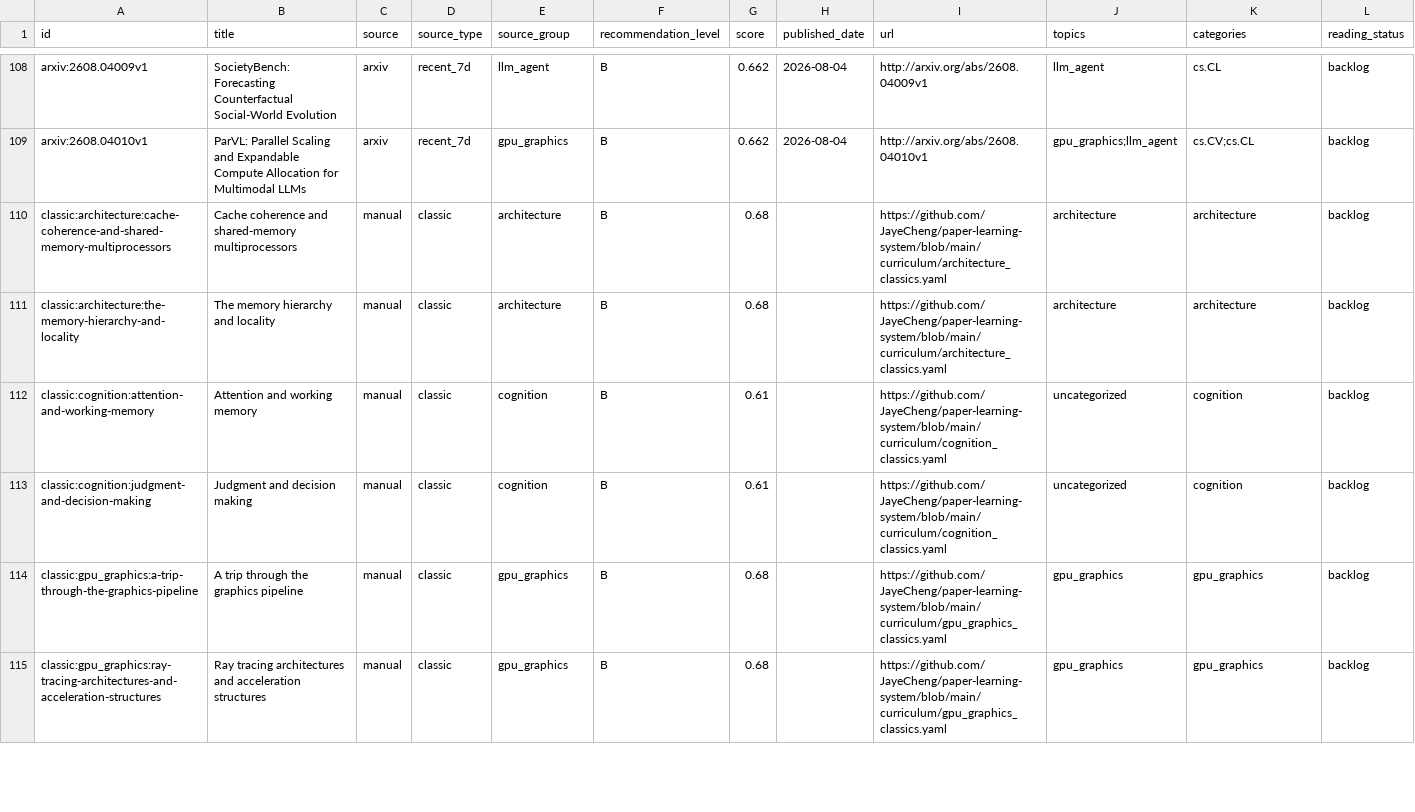
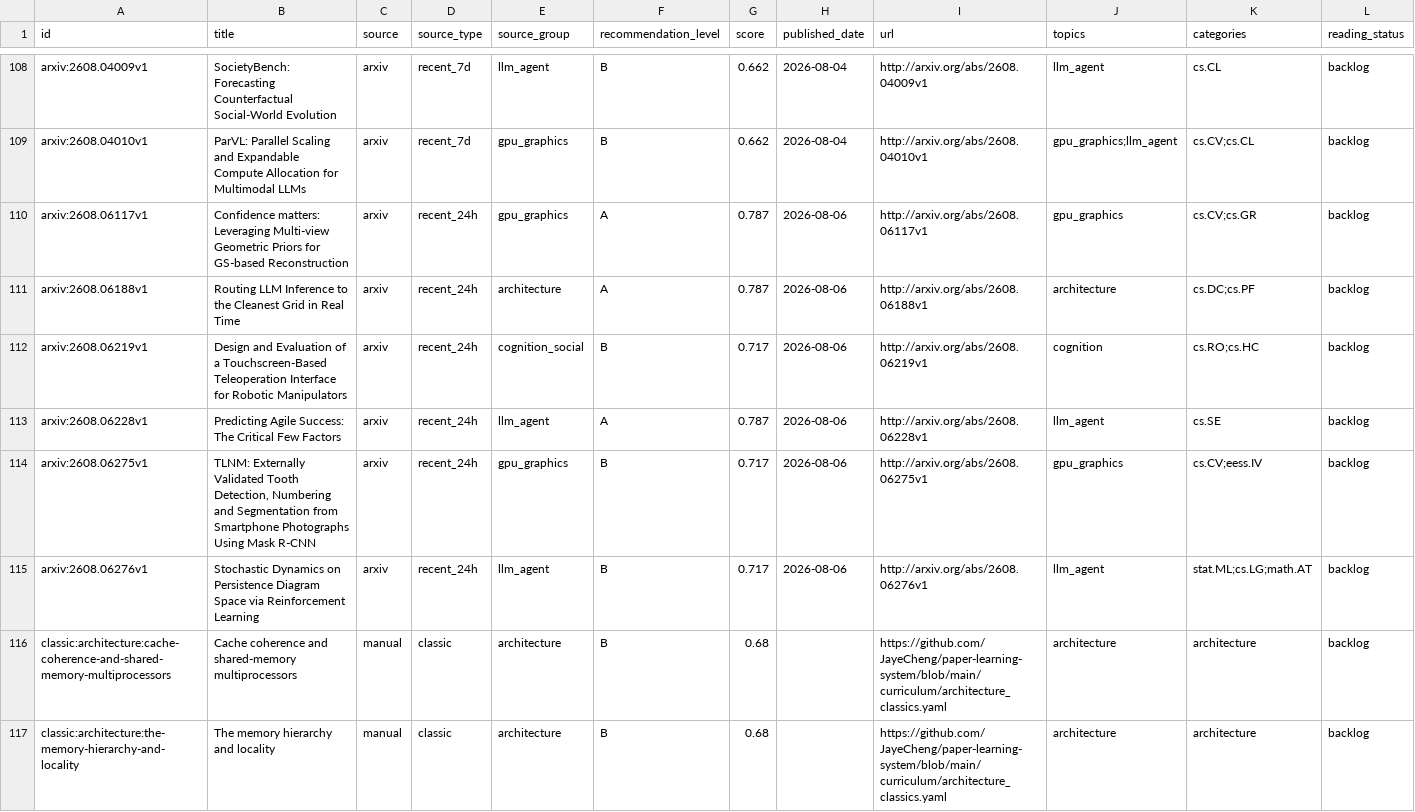
Before and after one commit to JayeCheng/paper-learning-system, a CSV file: data/exports/papers.csv, drawn as a sheet; only a part is shown, gaps mark what is left out; the shorter side is filled out with more unchanged rows.

```diff
--- a/data/exports/papers.csv
+++ b/data/exports/papers.csv
@@ -109,2 +109,8 @@ arxiv:2608.04009v1,SocietyBench: Forecasting Counterfactual Social-World Evoluti
 arxiv:2608.04010v1,ParVL: Parallel Scaling and Expandable Compute Allocation for Multimodal LLMs,arxiv,recent_7d,gpu_graphics,B,0.662,2026-08-04,http://arxiv.org/abs/2608.04010v1,gpu_graphics;llm_agent,cs.CV;cs.CL,backlog
+arxiv:2608.06117v1,Confidence matters: Leveraging Multi-view Geometric Priors for GS-based Reconstruction,arxiv,recent_24h,gpu_graphics,A,0.787,2026-08-06,http://arxiv.org/abs/2608.06117v1,gpu_graphics,cs.CV;cs.GR,backlog
+arxiv:2608.06188v1,Routing LLM Inference to the Cleanest Grid in Real Time,arxiv,recent_24h,architecture,A,0.787,2026-08-06,http://arxiv.org/abs/2608.06188v1,architecture,cs.DC;cs.PF,backlog
+arxiv:2608.06219v1,Design and Evaluation of a Touchscreen-Based Teleoperation Interface for Robotic Manipulators,arxiv,recent_24h,cognition_social,B,0.717,2026-08-06,http://arxiv.org/abs/2608.06219v1,cognition,cs.RO;cs.HC,backlog
+arxiv:2608.06228v1,Predicting Agile Success: The Critical Few Factors,arxiv,recent_24h,llm_agent,A,0.787,2026-08-06,http://arxiv.org/abs/2608.06228v1,llm_agent,cs.SE,backlog
+arxiv:2608.06275v1,"TLNM: Externally Validated Tooth Detection, Numbering and Segmentation from Smartphone Photographs Using Mask R-CNN",arxiv,recent_24h,gpu_graphics,B,0.717,2026-08-06,http://arxiv.org/abs/2608.06275v1,gpu_graphics,cs.CV;eess.IV,backlog
+arxiv:2608.06276v1,Stochastic Dynamics on Persistence Diagram Space via Reinforcement Learning,arxiv,recent_24h,llm_agent,B,0.717,2026-08-06,http://arxiv.org/abs/2608.06276v1,llm_agent,stat.ML;cs.LG;math.AT,backlog
 classic:architecture:cache-coherence-and-shared-memory-multiprocessors,Cache coherence and shared-memory multiprocessors,manual,classic,architecture,B,0.68,,https://github.com/JayeCheng/paper-learning-system/blob/main/curriculum/architecture_classics.yaml,architecture,architecture,backlog
```
Also changed, not shown: data/exports/daily_papers.csv, data/exports/reading_status.csv, 12 other files.
